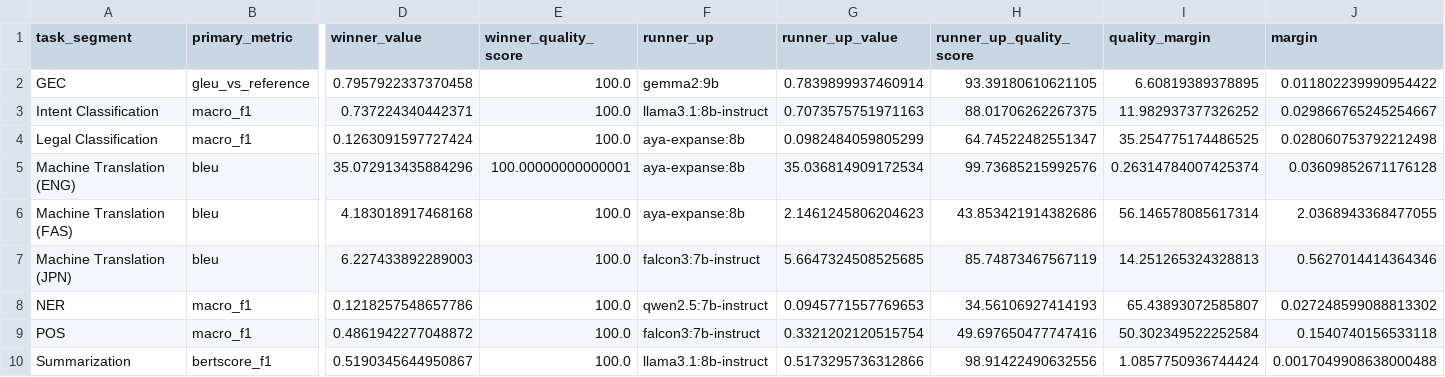
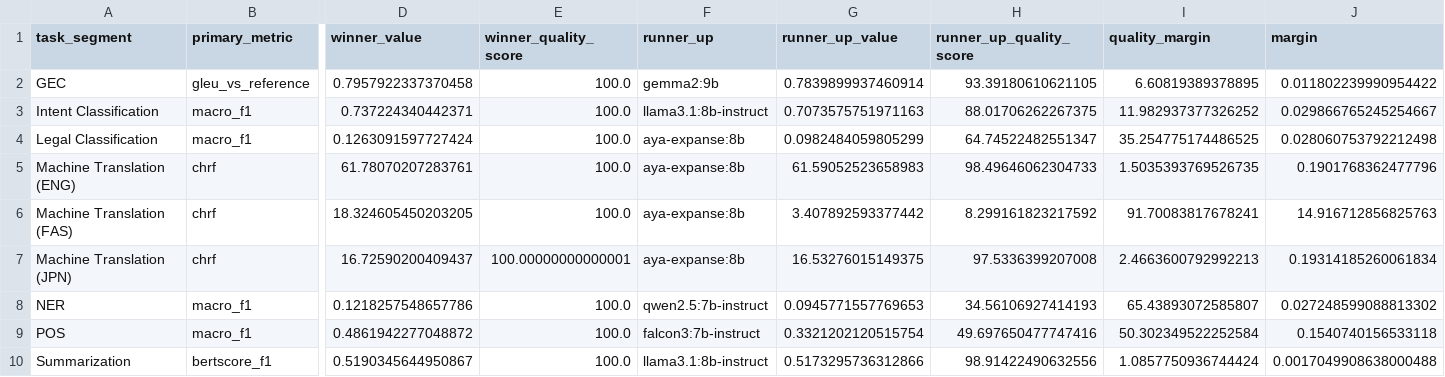
Before and after one commit to greek-nlp/benchmark, a CSV file: results/server_runs/completed_runs/20260410_legaldata_refresh_full_suite_default_models_capped500/report_task_winners.csv, drawn as a sheet; only a part is shown, gaps mark what is left out; the diff names each change by its address in the sheet, - before the commit and + after, or states it on an @@ line.

```diff
--- a/results/server_runs/completed_runs/20260410_legaldata_refresh_full_suite_default_models_capped500/report_task_winners.csv
+++ b/results/server_runs/completed_runs/20260410_legaldata_refresh_full_suite_default_models_capped500/report_task_winners.csv
-B5:B7 (primary_metric): bleu
+B5:B7 (primary_metric): chrf
-D5 (winner_value): 35.072913435884296
+D5 (winner_value): 61.78070207283761
-E5 (winner_quality_score): 100.00000000000001
+E5 (winner_quality_score): 100.0
-G5 (runner_up_value): 35.036814909172534
+G5 (runner_up_value): 61.59052523658983
-H5 (runner_up_quality_score): 99.73685215992576
+H5 (runner_up_quality_score): 98.49646062304733
-I5 (quality_margin): 0.26314784007425374
+I5 (quality_margin): 1.5035393769526735
-J5 (margin): 0.03609852671176128
+J5 (margin): 0.1901768362477796
-D6 (winner_value): 4.183018917468168
+D6 (winner_value): 18.324605450203205
-G6 (runner_up_value): 2.1461245806204623
+G6 (runner_up_value): 3.407892593377442
-H6 (runner_up_quality_score): 43.853421914382686
+H6 (runner_up_quality_score): 8.299161823217592
-I6 (quality_margin): 56.146578085617314
+I6 (quality_margin): 91.70083817678241
-J6 (margin): 2.0368943368477055
+J6 (margin): 14.916712856825763
-D7 (winner_value): 6.227433892289003
+D7 (winner_value): 16.72590200409437
-E7 (winner_quality_score): 100.0
+E7 (winner_quality_score): 100.00000000000001
-F7 (runner_up): falcon3:7b-instruct
+F7 (runner_up): aya-expanse:8b
-G7 (runner_up_value): 5.6647324508525685
+G7 (runner_up_value): 16.53276015149375
-H7 (runner_up_quality_score): 85.74873467567119
+H7 (runner_up_quality_score): 97.5336399207008
-I7 (quality_margin): 14.251265324328813
+I7 (quality_margin): 2.4663600792992213
-J7 (margin): 0.5627014414364346
+J7 (margin): 0.19314185260061834
```
Also changed, not shown: results/server_runs/completed_runs/20260410_legaldata_refresh_full_suite_default_models_capped500/report_detailed_results.csv, results/server_runs/completed_runs/20260410_legaldata_refresh_full_suite_default_models_capped500/report_model_overall.csv, 55 other files.
